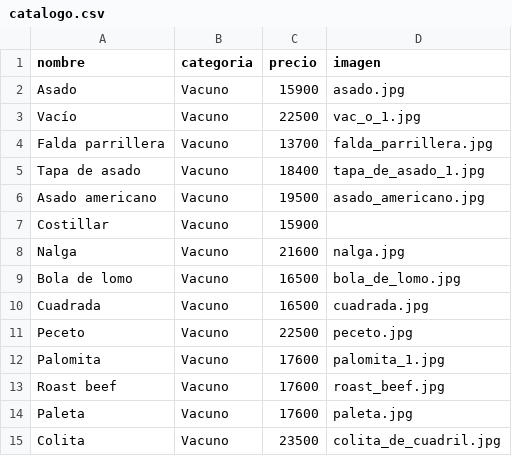
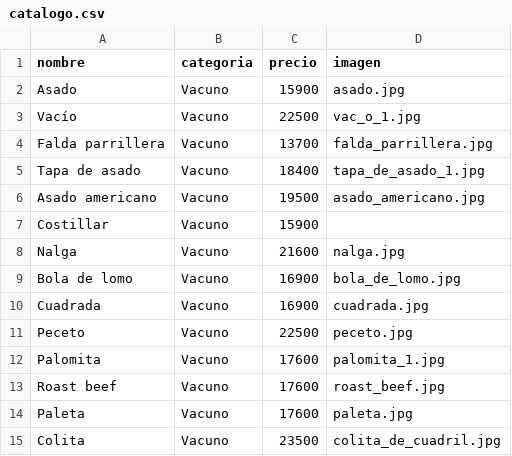
Before and after one commit to 135acostatomas-ia/WebGanadera, a CSV file: assets/data/catalogo.csv, drawn as a sheet; only a part is shown.

Commit message:
Actualizar precios de bola de lomo y cuadrada

```diff
--- a/assets/data/catalogo.csv
+++ b/assets/data/catalogo.csv
@@ -8,4 +8,4 @@ Costillar,Vacuno,15900,
 Nalga,Vacuno,21600,nalga.jpg
-Bola de lomo,Vacuno,16500,bola_de_lomo.jpg
-Cuadrada,Vacuno,16500,cuadrada.jpg
+Bola de lomo,Vacuno,16900,bola_de_lomo.jpg
+Cuadrada,Vacuno,16900,cuadrada.jpg
 Peceto,Vacuno,22500,peceto.jpg
```
